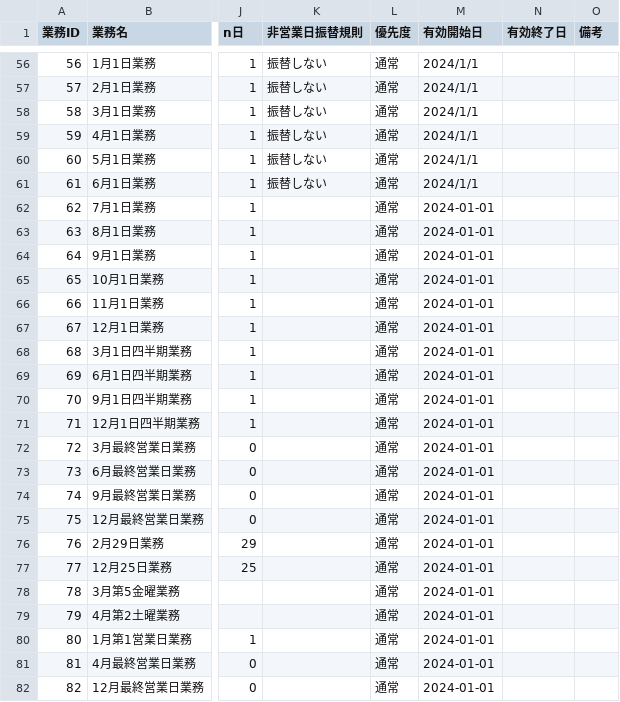
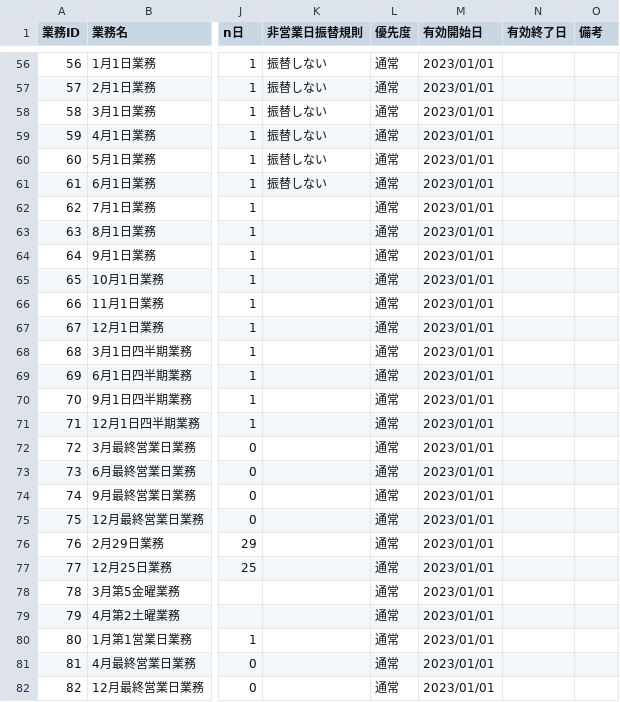
Before and after one commit to mkuwan/TaskManaging, a CSV file: 業務一覧.csv, drawn as a sheet; only a part is shown, gaps mark what is left out; the diff covers the shown part only; the diff names each change by its address in the sheet, - before the commit and + after, or states it on an @@ line.

```diff
--- a/業務一覧.csv
+++ b/業務一覧.csv
-M56:M61 (有効開始日): 2024/1/1
+M56:M61 (有効開始日): 2023/01/01
-M62:M82 (有効開始日): 2024-01-01
+M62:M82 (有効開始日): 2023/01/01
```
Also changed, not shown: 75 edited cells elsewhere in this file, 2 other files.
